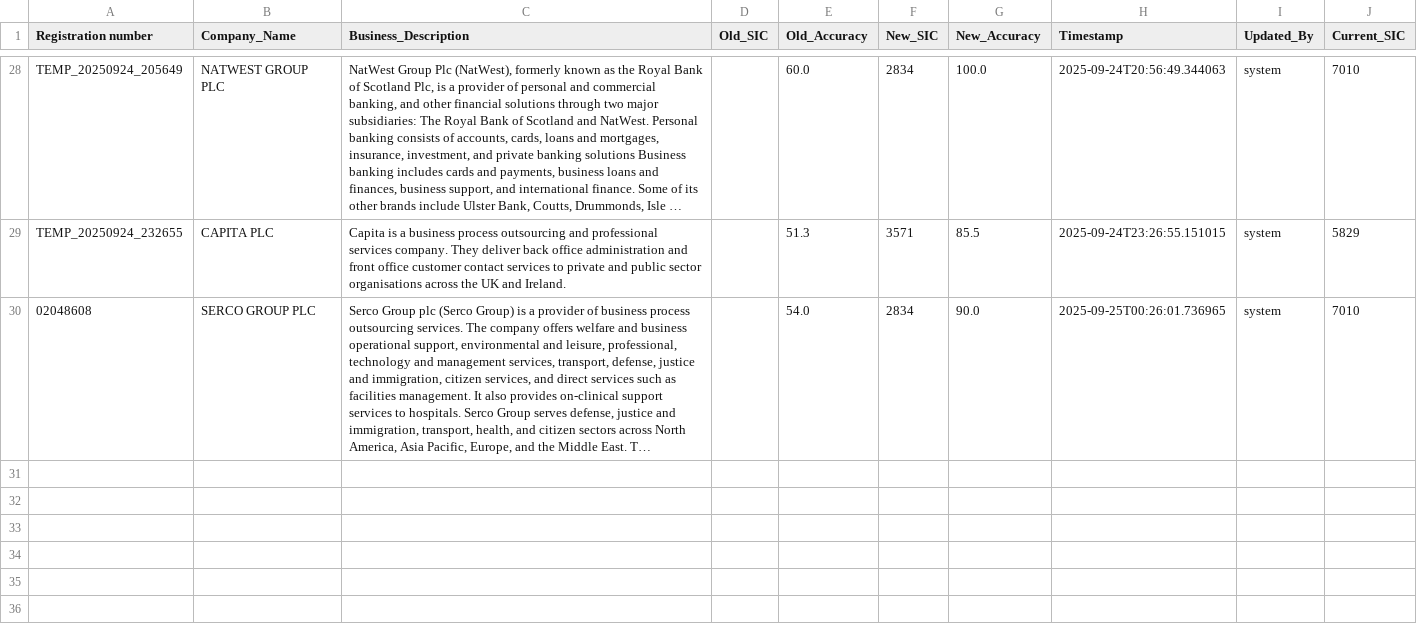
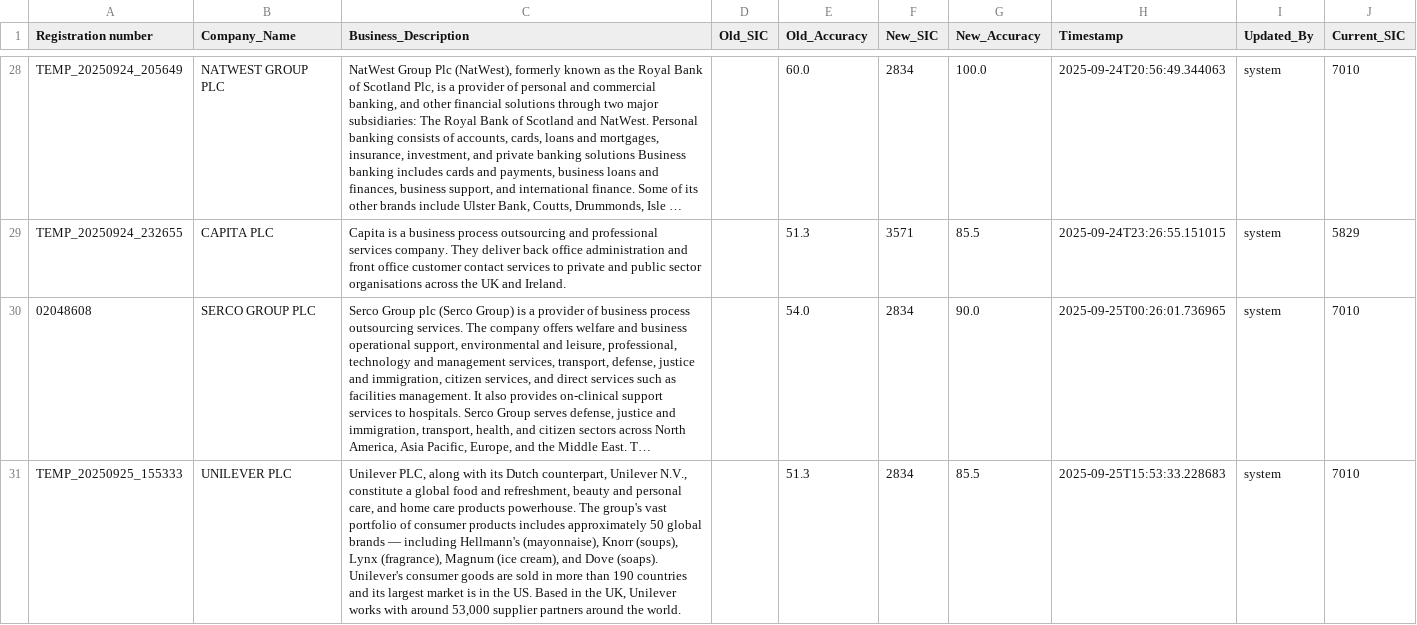
Before and after one commit to KaunteyShah/credit-risk-analysis-tool, a CSV file: data/updated_sic_predictions.csv, drawn as a sheet; only a part is shown, gaps mark what is left out; long unchanged cells end in …; the diff names each change by its address in the sheet, - before the commit and + after, or states it on an @@ line.

```diff
--- a/data/updated_sic_predictions.csv
+++ b/data/updated_sic_predictions.csv
+row 31: TEMP_20250925_155333 | UNILEVER PLC | Unilever PLC, along with its Dutch counterpart, Unilever N.V., constitute a global food and refreshment, beauty and personal care, and home care products powerhouse. The group's vast portfolio of consumer products includes approximately 50 global brands — including Hellmann's (mayonnaise), Knorr (soups), Lynx (fragrance), Magnum (ice cream), and Dove (soaps). Unilever's consumer goods are sold in more than 190 countries and its largest market is in the US. Based in the UK, Unilever works with around 53,000 supplier partners around the world. |  | 51.3 | 2834 | 85.5 | 2025-09-25T15:53:33.228683 | system | 7010
```
Also changed, not shown: 1 other file.
